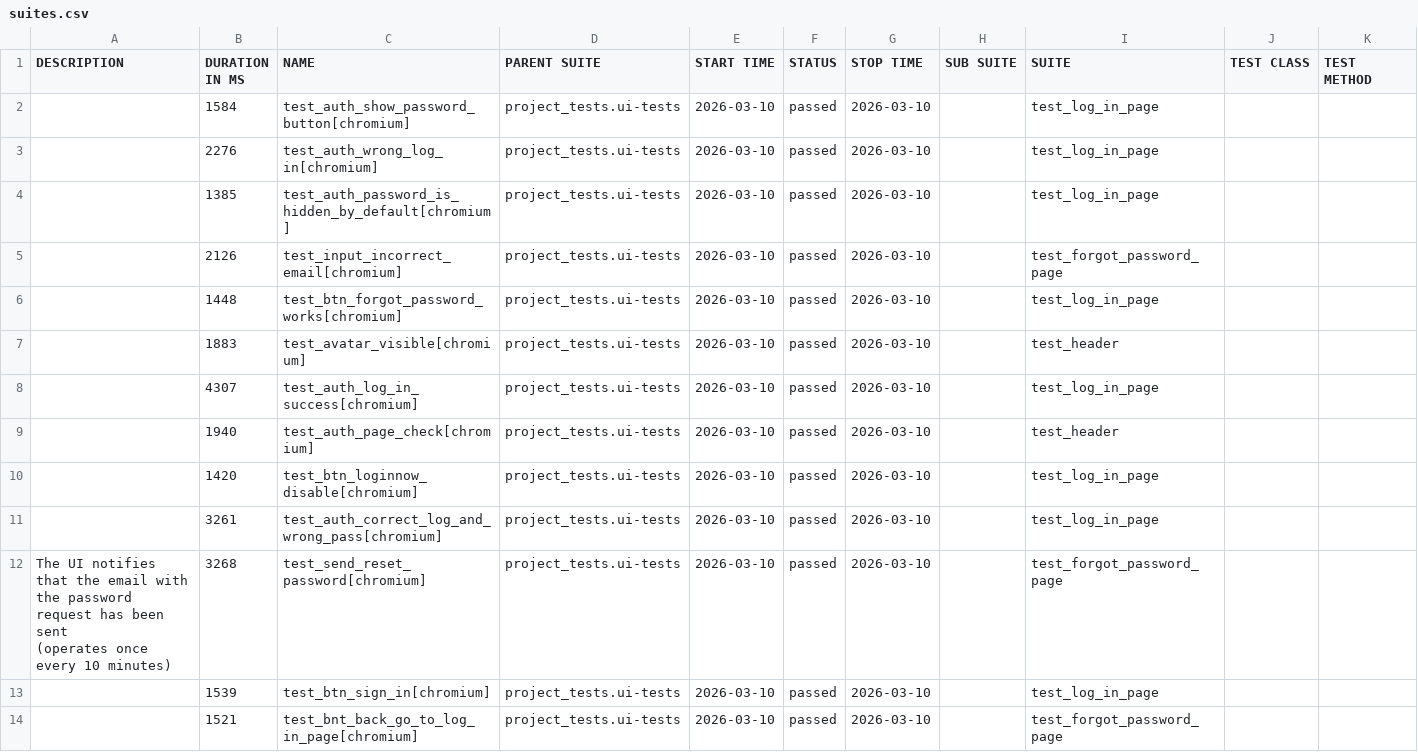
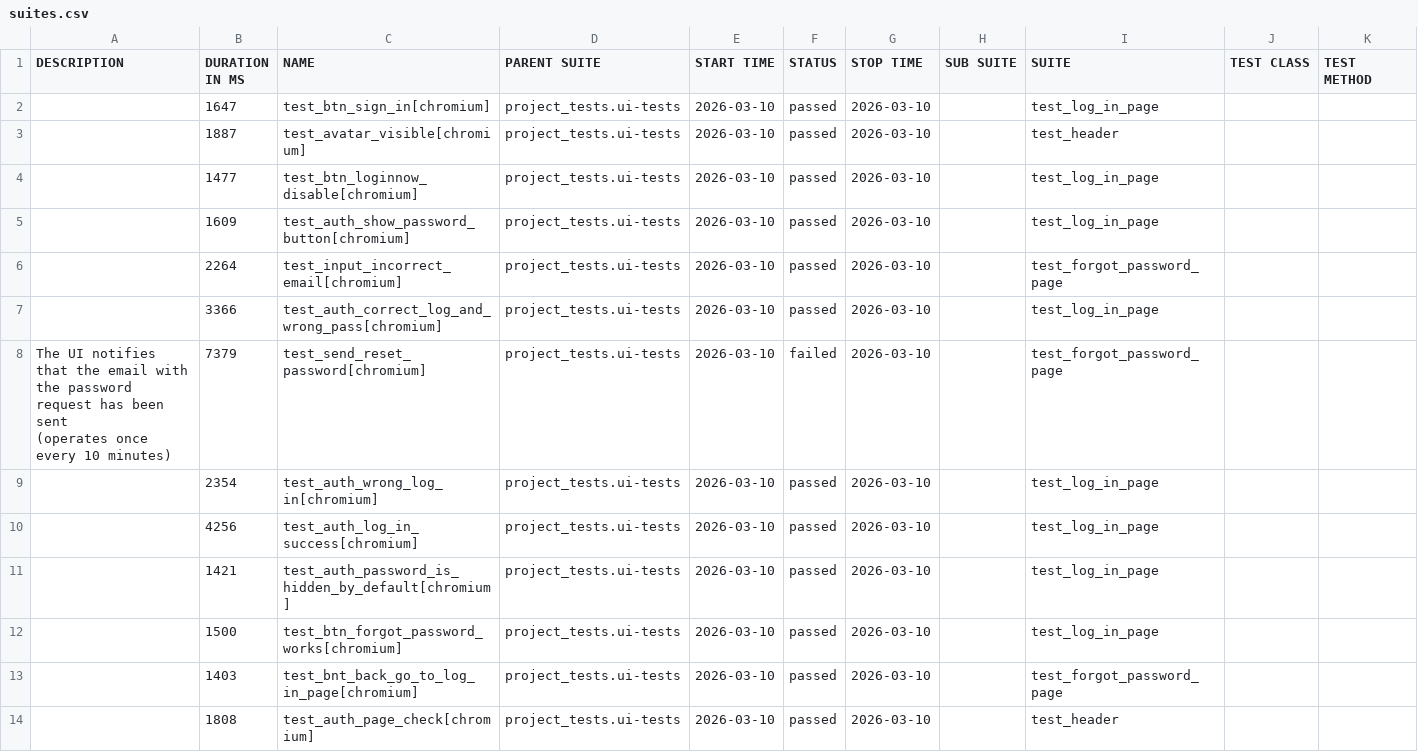
Before and after one commit to Red1s/pythonPlaywrightMotoUI, a CSV file: data/suites.csv, drawn as a sheet.

```diff
--- a/data/suites.csv
+++ b/data/suites.csv
@@ -1,17 +1,17 @@
 "DESCRIPTION","DURATION IN MS","NAME","PARENT SUITE","START TIME","STATUS","STOP TIME","SUB SUITE","SUITE","TEST CLASS","TEST METHOD"
-"","1584","test_auth_show_password_button[chromium]","project_tests.ui-tests","2026-03-10","passed","2026-03-10","","test_log_in_page","",""
-"","2276","test_auth_wrong_log_in[chromium]","project_tests.ui-tests","2026-03-10","passed","2026-03-10","","test_log_in_page","",""
-"","1385","test_auth_password_is_hidden_by_default[chromium]","project_tests.ui-tests","2026-03-10","passed","2026-03-10","","test_log_in_page","",""
-"","2126","test_input_incorrect_email[chromium]","project_tests.ui-tests","2026-03-10","passed","2026-03-10","","test_forgot_password_page","",""
-"","1448","test_btn_forgot_password_works[chromium]","project_tests.ui-tests","2026-03-10","passed","2026-03-10","","test_log_in_page","",""
-"","1883","test_avatar_visible[chromium]","project_tests.ui-tests","2026-03-10","passed","2026-03-10","","test_header","",""
-"","4307","test_auth_log_in_success[chromium]","project_tests.ui-tests","2026-03-10","passed","2026-03-10","","test_log_in_page","",""
-"","1940","test_auth_page_check[chromium]","project_tests.ui-tests","2026-03-10","passed","2026-03-10","","test_header","",""
-"","1420","test_btn_loginnow_disable[chromium]","project_tests.ui-tests","2026-03-10","passed","2026-03-10","","test_log_in_page","",""
-"","3261","test_auth_correct_log_and_wrong_pass[chromium]","project_tests.ui-tests","2026-03-10","passed","2026-03-10","","test_log_in_page","",""
-"
-    The UI notifies that the email with the password request has been sent
-    (operates once every 10 minutes)
-    ","3268","test_send_reset_password[chromium]","project_tests.ui-tests","2026-03-10","passed","2026-03-10","","test_forgot_password_page","",""
-"","1539","test_btn_sign_in[chromium]","project_tests.ui-tests","2026-03-10","passed","2026-03-10","","test_log_in_page","",""
-"","1521","test_bnt_back_go_to_log_in_page[chromium]","project_tests.ui-tests","2026-03-10","passed","2026-03-10","","test_forgot_password_page","",""
+"","1647","test_btn_sign_in[chromium]","project_tests.ui-tests","2026-03-10","passed","2026-03-10","","test_log_in_page","",""
+"","1887","test_avatar_visible[chromium]","project_tests.ui-tests","2026-03-10","passed","2026-03-10","","test_header","",""
+"","1477","test_btn_loginnow_disable[chromium]","project_tests.ui-tests","2026-03-10","passed","2026-03-10","","test_log_in_page","",""
+"","1609","test_auth_show_password_button[chromium]","project_tests.ui-tests","2026-03-10","passed","2026-03-10","","test_log_in_page","",""
+"","2264","test_input_incorrect_email[chromium]","project_tests.ui-tests","2026-03-10","passed","2026-03-10","","test_forgot_password_page","",""
+"","3366","test_auth_correct_log_and_wrong_pass[chromium]","project_tests.ui-tests","2026-03-10","passed","2026-03-10","","test_log_in_page","",""
+"
+    The UI notifies that the email with the password request has been sent
+    (operates once every 10 minutes)
+    ","7379","test_send_reset_password[chromium]","project_tests.ui-tests","2026-03-10","failed","2026-03-10","","test_forgot_password_page","",""
+"","2354","test_auth_wrong_log_in[chromium]","project_tests.ui-tests","2026-03-10","passed","2026-03-10","","test_log_in_page","",""
+"","4256","test_auth_log_in_success[chromium]","project_tests.ui-tests","2026-03-10","passed","2026-03-10","","test_log_in_page","",""
+"","1421","test_auth_password_is_hidden_by_default[chromium]","project_tests.ui-tests","2026-03-10","passed","2026-03-10","","test_log_in_page","",""
+"","1500","test_btn_forgot_password_works[chromium]","project_tests.ui-tests","2026-03-10","passed","2026-03-10","","test_log_in_page","",""
+"","1403","test_bnt_back_go_to_log_in_page[chromium]","project_tests.ui-tests","2026-03-10","passed","2026-03-10","","test_forgot_password_page","",""
+"","1808","test_auth_page_check[chromium]","project_tests.ui-tests","2026-03-10","passed","2026-03-10","","test_header","",""
```
Also changed, not shown: data/behaviors.csv, 54 other files.
